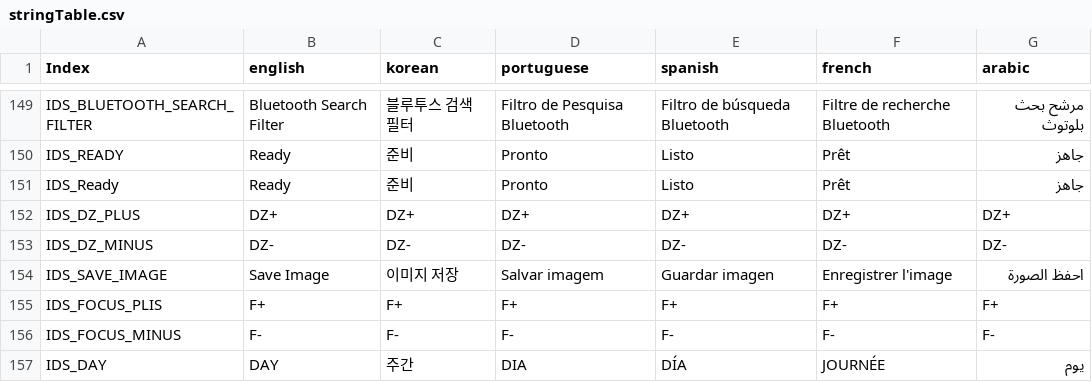
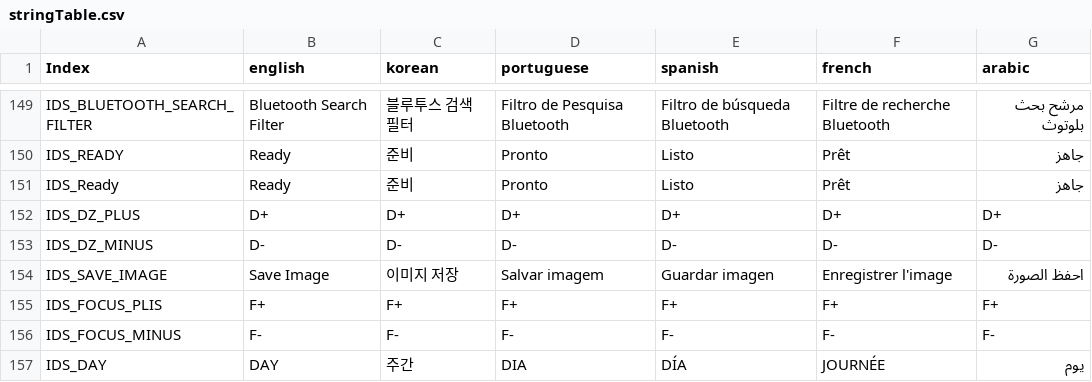
Before and after one commit to wruwami/TPCAM-M30, a CSV file: strings/stringTable.csv, drawn as a sheet; only a part is shown, gaps mark what is left out.

Commit message:
Update stringTable.csv

```diff
--- a/strings/stringTable.csv
+++ b/strings/stringTable.csv
@@ -151,4 +151,4 @@ IDS_READY,Ready,준비,Pronto,Listo,Prêt,جاهز
 IDS_Ready,Ready,준비,Pronto,Listo,Prêt,جاهز
-IDS_DZ_PLUS,DZ+,DZ+,DZ+,DZ+,DZ+,DZ+
-IDS_DZ_MINUS,DZ-,DZ-,DZ-,DZ-,DZ-,DZ-
+IDS_DZ_PLUS,D+,D+,D+,D+,D+,D+
+IDS_DZ_MINUS,D-,D-,D-,D-,D-,D-
 IDS_SAVE_IMAGE,Save Image,이미지 저장,Salvar imagem,Guardar imagen,Enregistrer l'image,احفظ الصورة
```
